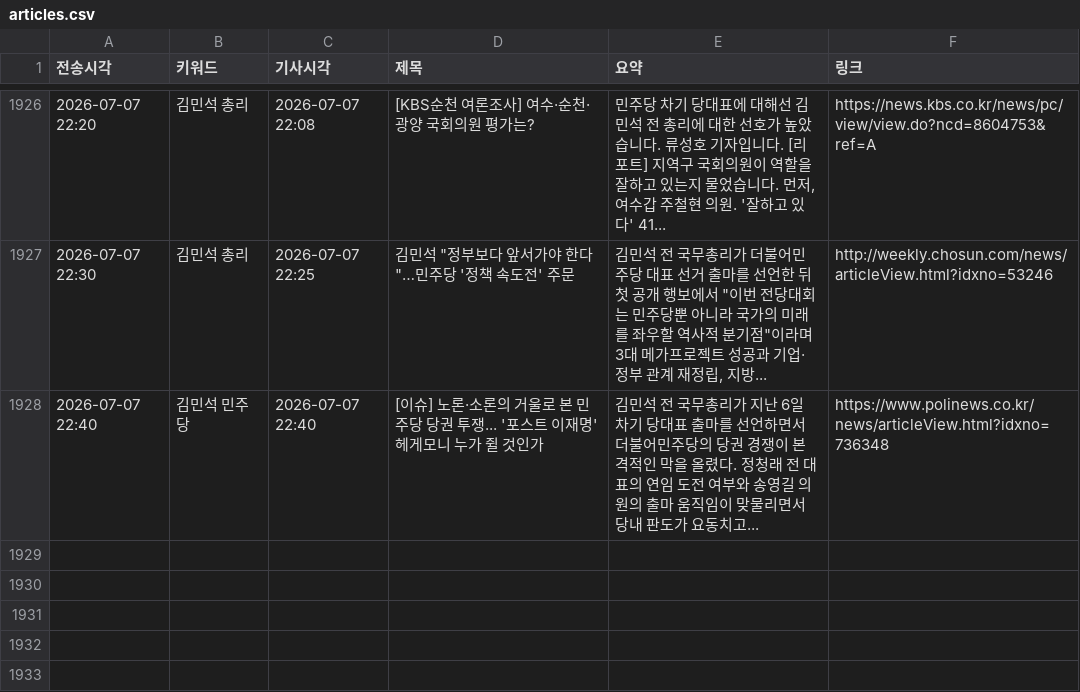
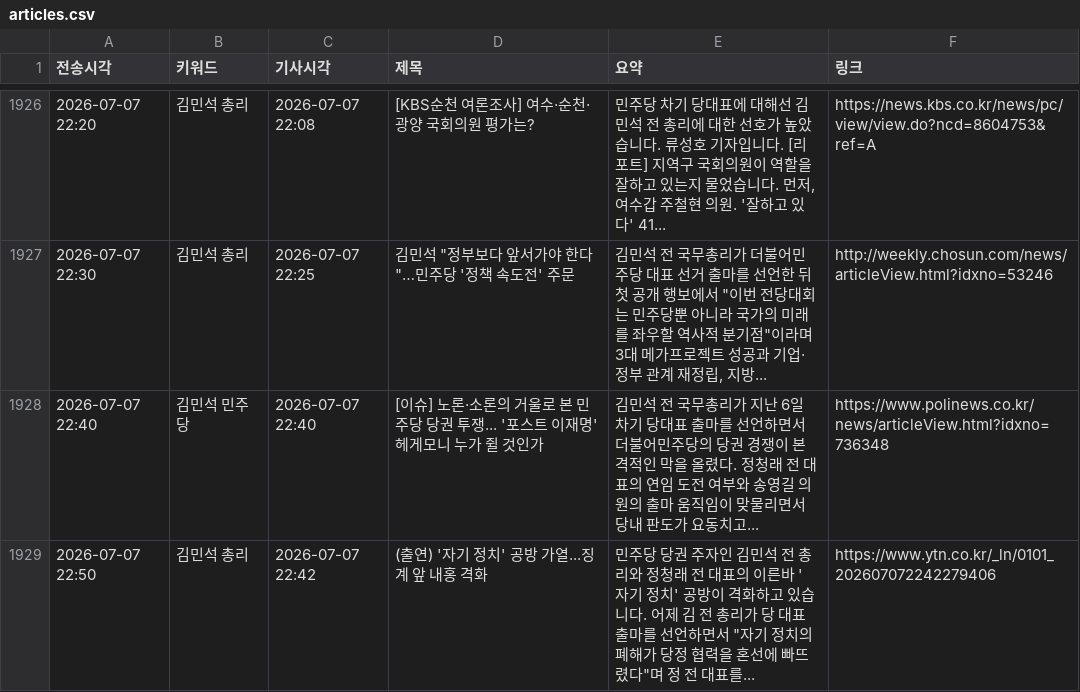
Before and after one commit to linphyca-sys/telegram-news-bot, a CSV file: articles.csv, drawn as a sheet; only a part is shown, gaps mark what is left out.

```diff
--- a/articles.csv
+++ b/articles.csv
@@ -1928 +1928,2 @@
 2026-07-07 22:40,김민석 민주당,2026-07-07 22:40,[이슈] 노론·소론의 거울로 본 민주당 당권 투쟁... '포스트 이재명' 헤게모니 누가 쥘 것인가,김민석 전 국무총리가 지난 6일 차기 당대표 출마를 선언하면서 더불어민주당의 당권 경쟁이 본격적인 막을 올렸다. 정청래 전 대표의 연임 도전 여부와 송영길 의원의 출마 움직임이 맞물리면서 당내 판도가 요동치고...,https://www.polinews.co.kr/news/articleView.html?idxno=736348
+2026-07-07 22:50,김민석 총리,2026-07-07 22:42,(출연) '자기 정치' 공방 가열...징계 앞 내홍 격화,"민주당 당권 주자인 김민석 전 총리와 정청래 전 대표의 이른바 '자기 정치' 공방이 격화하고 있습니다. 어제 김 전 총리가 당 대표 출마를 선언하면서 ""자기 정치의 폐해가 당정 협력을 혼선에 빠뜨렸다""며 정 전 대표를...",https://www.ytn.co.kr/_ln/0101_202607072242279406
```
Also changed, not shown: 1 other file.
